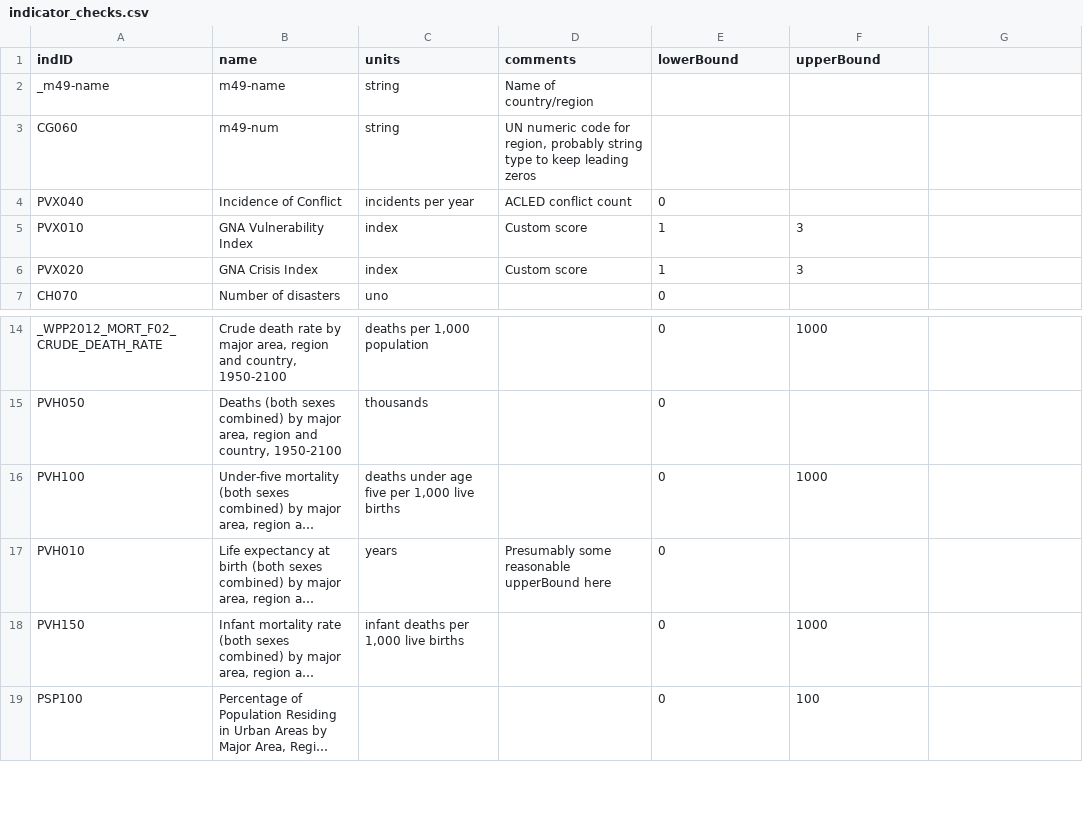
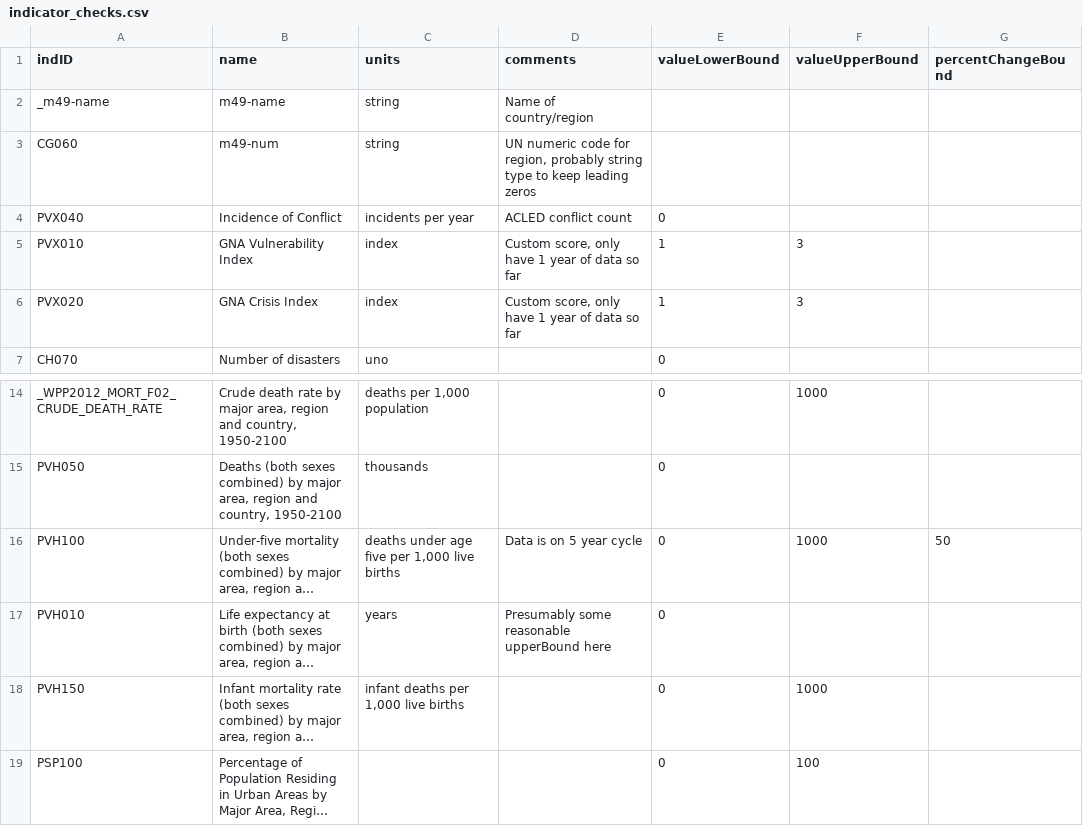
Before and after one commit to rosnfeld/un, a CSV file: ocha/dap/validation/indicator_checks.csv, drawn as a sheet; only a part is shown, gaps mark what is left out; long unchanged cells end in …; the diff names each change by its address in the sheet, - before the commit and + after, or states it on an @@ line.

Commit message:
Starting to look at percentage changes in time

```diff
--- a/ocha/dap/validation/indicator_checks.csv
+++ b/ocha/dap/validation/indicator_checks.csv
-E1: lowerBound
+E1: valueLowerBound
-F1: upperBound
+F1: valueUpperBound
-G1: (empty)
+G1: percentChangeBound
-D5:D6 (comments): Custom score
+D5:D6 (comments): Custom score, only have 1 year of data so far
-D16 (comments): (empty)
+D16 (comments): Data is on 5 year cycle
-G16 (percentChangeBound): (empty)
+G16 (percentChangeBound): 50
```
Also changed, not shown: 1 other file.
